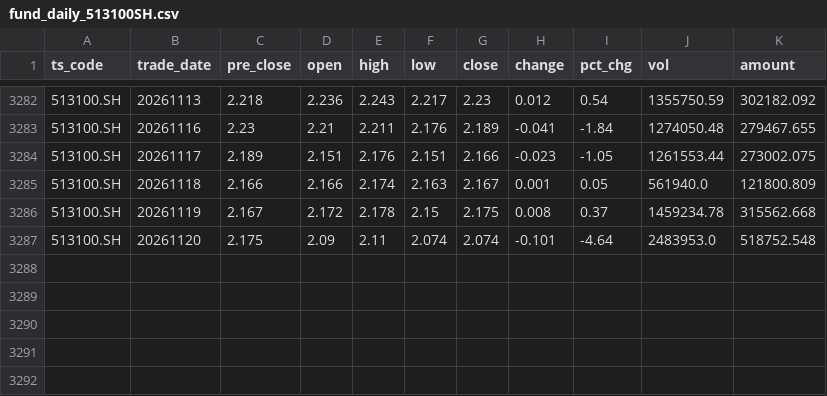
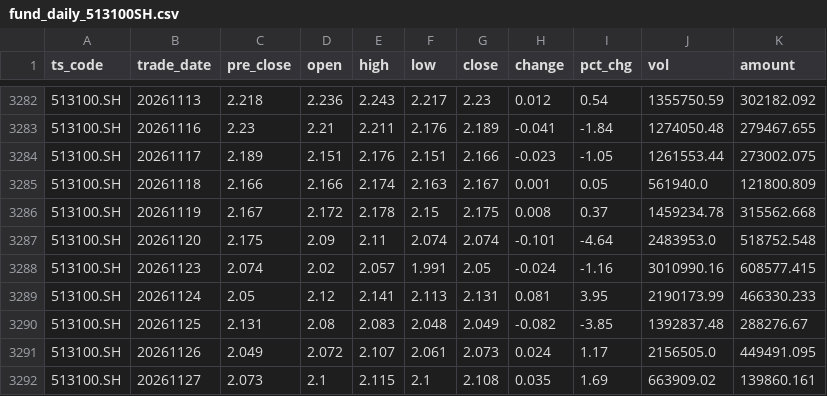
Before and after one commit to jerry4h/claw_etf_strategy, a CSV file: data/experiments/tushare_cache/fund_daily_513100SH.csv, drawn as a sheet; only a part is shown, gaps mark what is left out.

```diff
--- a/data/experiments/tushare_cache/fund_daily_513100SH.csv
+++ b/data/experiments/tushare_cache/fund_daily_513100SH.csv
@@ -3287 +3287,6 @@ ts_code,trade_date,pre_close,open,high,low,close,change,pct_chg,vol,amount
 513100.SH,20261120,2.175,2.09,2.11,2.074,2.074,-0.101,-4.64,2483953.0,518752.548
+513100.SH,20261123,2.074,2.02,2.057,1.991,2.05,-0.024,-1.16,3010990.16,608577.415
+513100.SH,20261124,2.05,2.12,2.141,2.113,2.131,0.081,3.95,2190173.99,466330.233
+513100.SH,20261125,2.131,2.08,2.083,2.048,2.049,-0.082,-3.85,1392837.48,288276.67
+513100.SH,20261126,2.049,2.072,2.107,2.061,2.073,0.024,1.17,2156505.0,449491.095
+513100.SH,20261127,2.073,2.1,2.115,2.1,2.108,0.035,1.69,663909.02,139860.161
```
Also changed, not shown: data/all_etfs_nav_latest.csv, data/experiments/tushare_cache/fund_daily_510500SH.csv, 7 other files.
